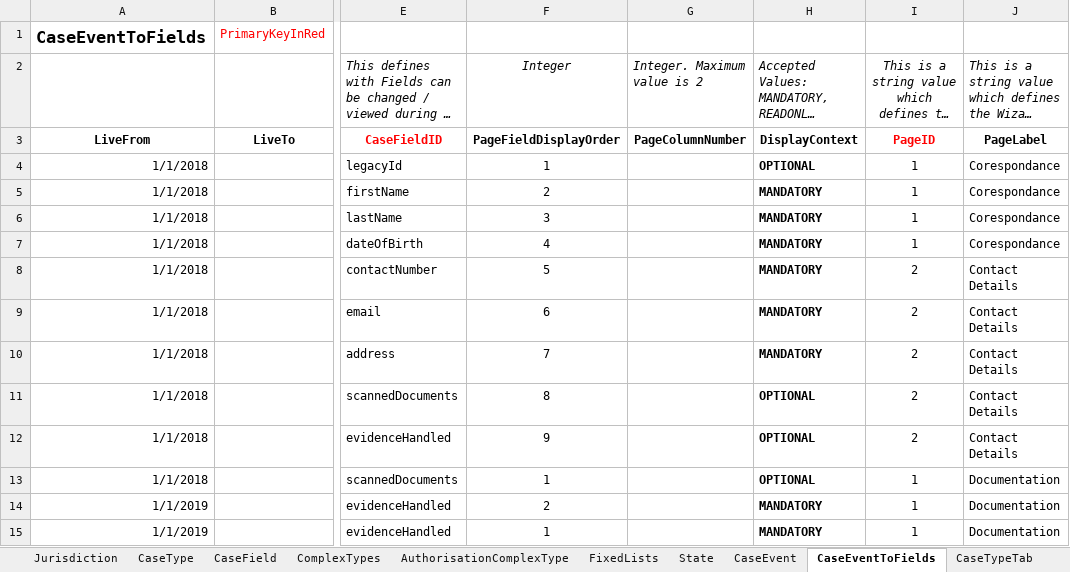
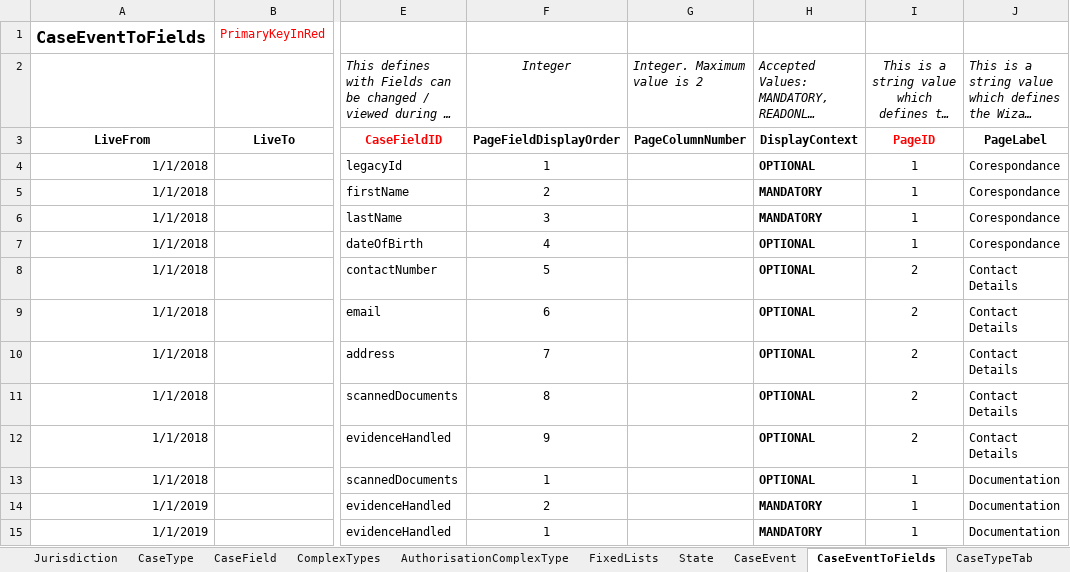
Before and after one commit to msl8r/bulk-scan-shared-infrastructure, an Excel workbook: docker/ccd-definition-import/data/CCD_Definition_BULK_SCAN.template.xlsx, sheet CaseEventToFields, drawn as a sheet; only a part is shown, gaps mark what is left out; long unchanged cells end in …; values as stored, in another font and other column widths than the file's, no borders; the diff names each change by its address in the sheet, - before the commit and + after, or states it on an @@ line.

Commit message:
Fields dateOfBirth, contactNumber, email and address are optional now (#125)

```diff
--- a/docker/ccd-definition-import/data/CCD_Definition_BULK_SCAN.template.xlsx (sheet CaseEventToFields)
+++ b/docker/ccd-definition-import/data/CCD_Definition_BULK_SCAN.template.xlsx (sheet CaseEventToFields)
-H7:H10: MANDATORY
+H7:H10: OPTIONAL
```
Also changed, not shown: sheet Change History.
